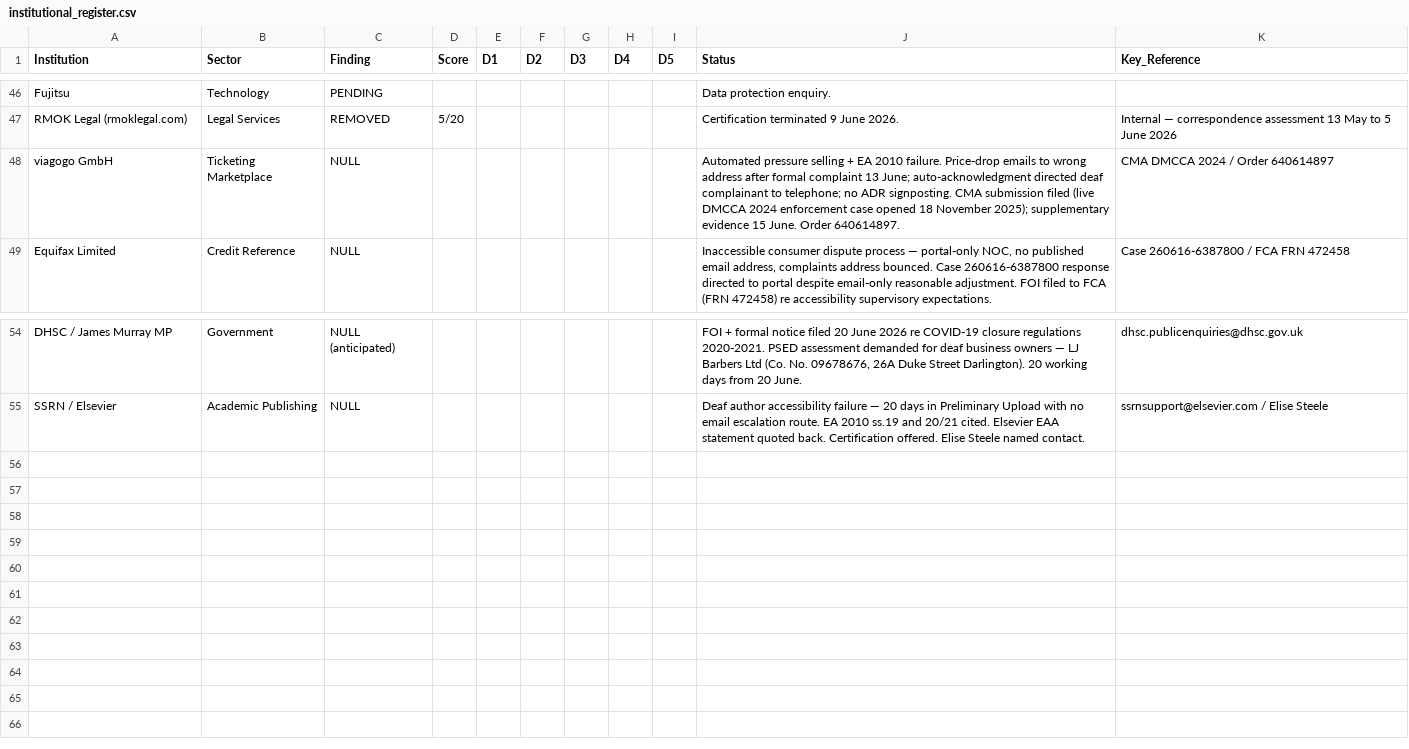
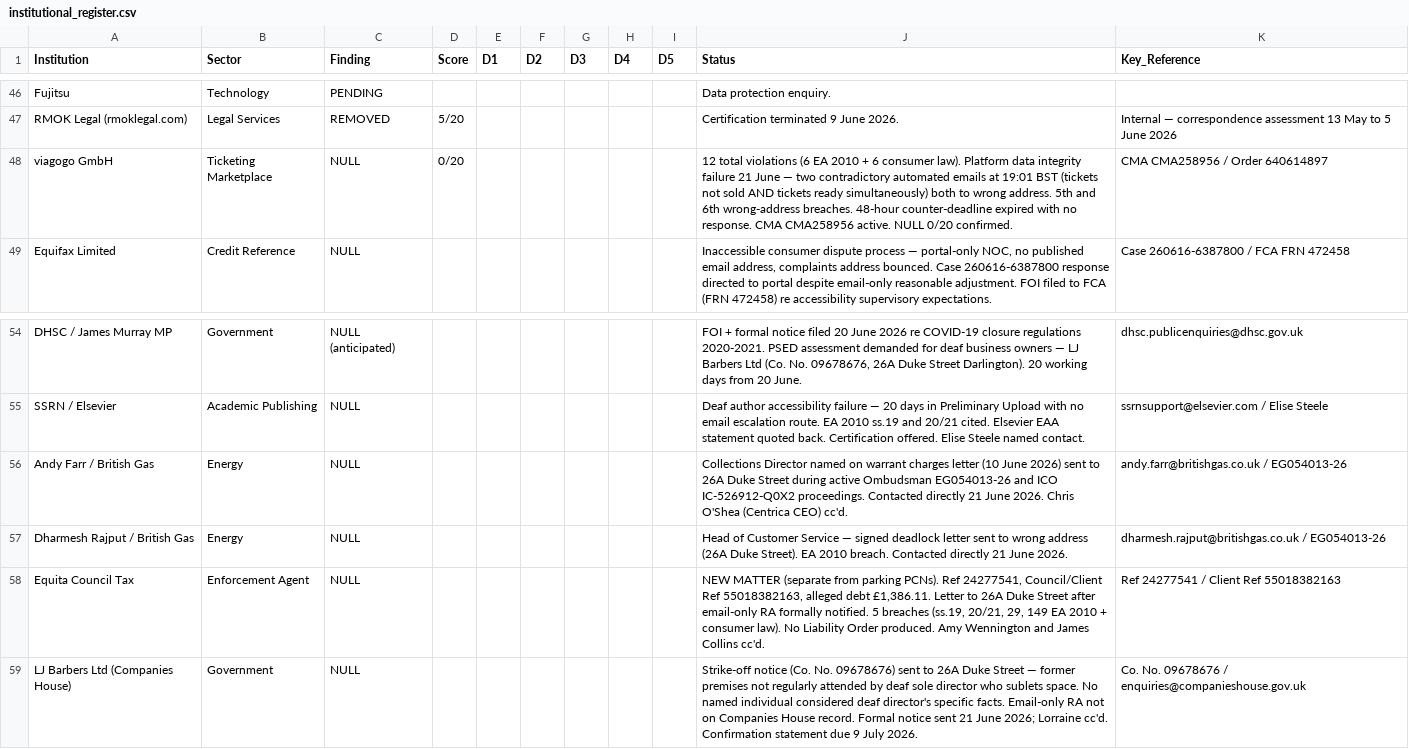
Before and after one commit to ljbudgie/Burgessprinciple, a CSV file: institutional_register.csv, drawn as a sheet; only a part is shown, gaps mark what is left out.

```diff
--- a/institutional_register.csv
+++ b/institutional_register.csv
@@ -47,3 +47,3 @@ Fujitsu,Technology,PENDING,,,,,,,Data protection enquiry.,
 RMOK Legal (rmoklegal.com),Legal Services,REMOVED,5/20,,,,,,Certification terminated 9 June 2026.,Internal — correspondence assessment 13 May to 5 June 2026
-viagogo GmbH,Ticketing Marketplace,NULL,,,,,,,"Automated pressure selling + EA 2010 failure. Price-drop emails to wrong address after formal complaint 13 June; auto-acknowledgment directed deaf complainant to telephone; no ADR signposting. CMA submission filed (live DMCCA 2024 enforcement case opened 18 November 2025); supplementary evidence 15 June. Order 640614897.",CMA DMCCA 2024 / Order 640614897
+viagogo GmbH,Ticketing Marketplace,NULL,0/20,,,,,,"12 total violations (6 EA 2010 + 6 consumer law). Platform data integrity failure 21 June — two contradictory automated emails at 19:01 BST (tickets not sold AND tickets ready simultaneously) both to wrong address. 5th and 6th wrong-address breaches. 48-hour counter-deadline expired with no response. CMA CMA258956 active. NULL 0/20 confirmed.",CMA CMA258956 / Order 640614897
 Equifax Limited,Credit Reference,NULL,,,,,,,"Inaccessible consumer dispute process — portal-only NOC, no published email address, complaints address bounced. Case 260616-6387800 response directed to portal despite email-only reasonable adjustment. FOI filed to FCA (FRN 472458) re accessibility supervisory expectations.",Case 260616-6387800 / FCA FRN 472458
@@ -55 +55,5 @@ DHSC / James Murray MP,Government,NULL (anticipated),,,,,,,"FOI + formal notice
 SSRN / Elsevier,Academic Publishing,NULL,,,,,,,"Deaf author accessibility failure — 20 days in Preliminary Upload with no email escalation route. EA 2010 ss.19 and 20/21 cited. Elsevier EAA statement quoted back. Certification offered. Elise Steele named contact.",ssrnsupport@elsevier.com / Elise Steele
+Andy Farr / British Gas,Energy,NULL,,,,,,,"Collections Director named on warrant charges letter (10 June 2026) sent to 26A Duke Street during active Ombudsman EG054013-26 and ICO IC-526912-Q0X2 proceedings. Contacted directly 21 June 2026. Chris O'Shea (Centrica CEO) cc'd.",andy.farr@britishgas.co.uk / EG054013-26
+Dharmesh Rajput / British Gas,Energy,NULL,,,,,,,"Head of Customer Service — signed deadlock letter sent to wrong address (26A Duke Street). EA 2010 breach. Contacted directly 21 June 2026.",dharmesh.rajput@britishgas.co.uk / EG054013-26
+Equita Council Tax,Enforcement Agent,NULL,,,,,,,"NEW MATTER (separate from parking PCNs). Ref 24277541, Council/Client Ref 55018382163, alleged debt £1,386.11. Letter to 26A Duke Street after email-only RA formally notified. 5 breaches (ss.19, 20/21, 29, 149 EA 2010 + consumer law). No Liability Order produced. Amy Wennington and James Collins cc'd.",Ref 24277541 / Client Ref 55018382163
+LJ Barbers Ltd (Companies House),Government,NULL,,,,,,,"Strike-off notice (Co. No. 09678676) sent to 26A Duke Street — former premises not regularly attended by deaf sole director who sublets space. No named individual considered deaf director's specific facts. Email-only RA not on Companies House record. Formal notice sent 21 June 2026; Lorraine cc'd. Confirmation statement due 9 July 2026.",Co. No. 09678676 / enquiries@companieshouse.gov.uk
```
Also changed, not shown: live_findings_ledger.csv, 3 other files.
